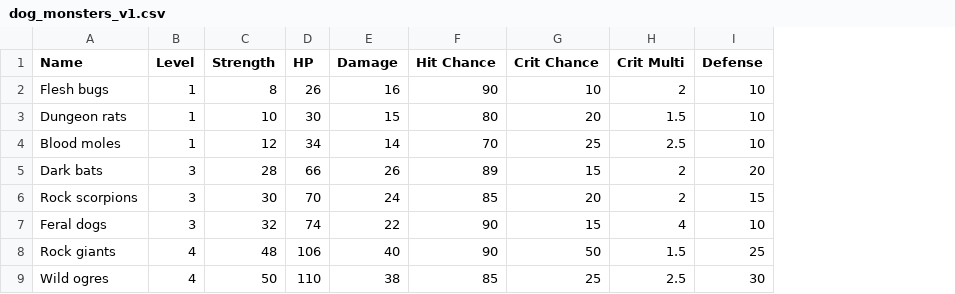
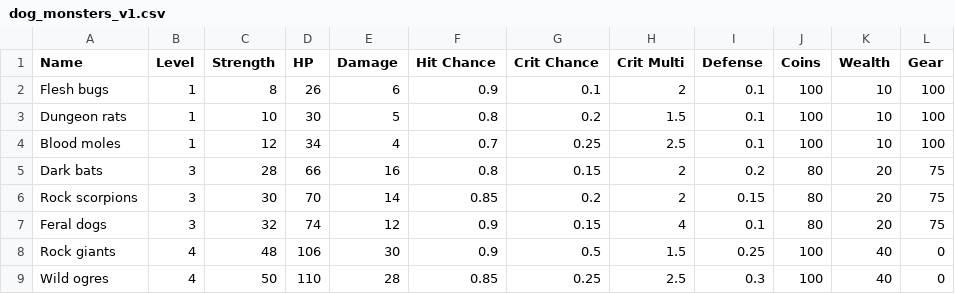
Before and after one commit to armaan1991/PythonRPG, a CSV file: dog_monsters_v1.csv, drawn as a sheet; only a part is shown; the diff covers the shown part only; the diff names each change by its address in the sheet, - before the commit and + after, or states it on an @@ line.

```diff
--- a/dog_monsters_v1.csv
+++ b/dog_monsters_v1.csv
+column J (Coins), rows 2-9: 100 | 100 | 100 | 80 | 80 | 80 | 100 | 100
+column K (Wealth), rows 2-9: 10 | 10 | 10 | 20 | 20 | 20 | 40 | 40
+column L (Gear), rows 2-9: 100 | 100 | 100 | 75 | 75 | 75 | 0 | 0
-E2 (Damage): 16
+E2 (Damage): 6
-F2 (Hit Chance): 90
+F2 (Hit Chance): 0.9
-G2 (Crit Chance): 10
+G2 (Crit Chance): 0.1
-I2:I4 (Defense): 10
+I2:I4 (Defense): 0.1
-E3 (Damage): 15
+E3 (Damage): 5
-F3 (Hit Chance): 80
+F3 (Hit Chance): 0.8
-G3 (Crit Chance): 20
+G3 (Crit Chance): 0.2
-E4 (Damage): 14
+E4 (Damage): 4
-F4 (Hit Chance): 70
+F4 (Hit Chance): 0.7
-G4 (Crit Chance): 25
+G4 (Crit Chance): 0.25
-E5 (Damage): 26
+E5 (Damage): 16
-F5 (Hit Chance): 89
+F5 (Hit Chance): 0.8
-G5 (Crit Chance): 15
+G5 (Crit Chance): 0.15
-I5 (Defense): 20
+I5 (Defense): 0.2
-E6 (Damage): 24
+E6 (Damage): 14
-F6 (Hit Chance): 85
+F6 (Hit Chance): 0.85
-G6 (Crit Chance): 20
+G6 (Crit Chance): 0.2
-I6 (Defense): 15
+I6 (Defense): 0.15
-E7 (Damage): 22
+E7 (Damage): 12
-F7:F8 (Hit Chance): 90
+F7:F8 (Hit Chance): 0.9
-G7 (Crit Chance): 15
+G7 (Crit Chance): 0.15
-I7 (Defense): 10
+I7 (Defense): 0.1
-E8 (Damage): 40
+E8 (Damage): 30
-G8 (Crit Chance): 50
+G8 (Crit Chance): 0.5
-I8 (Defense): 25
+I8 (Defense): 0.25
-E9 (Damage): 38
+E9 (Damage): 28
-F9 (Hit Chance): 85
+F9 (Hit Chance): 0.85
-G9 (Crit Chance): 25
+G9 (Crit Chance): 0.25
-I9 (Defense): 30
+I9 (Defense): 0.3
```
Also changed, not shown: 12 edited cells elsewhere in this file, 1 other file.
